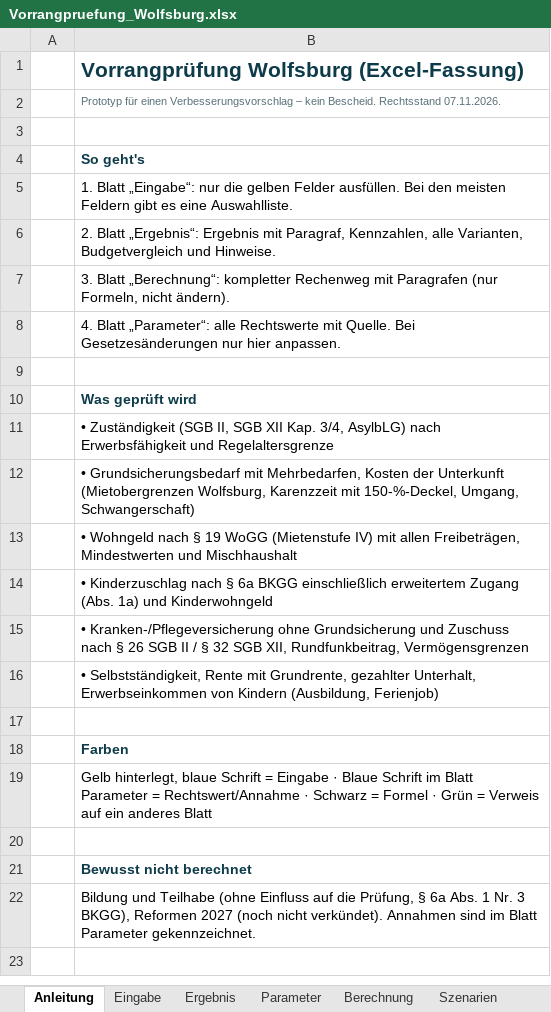
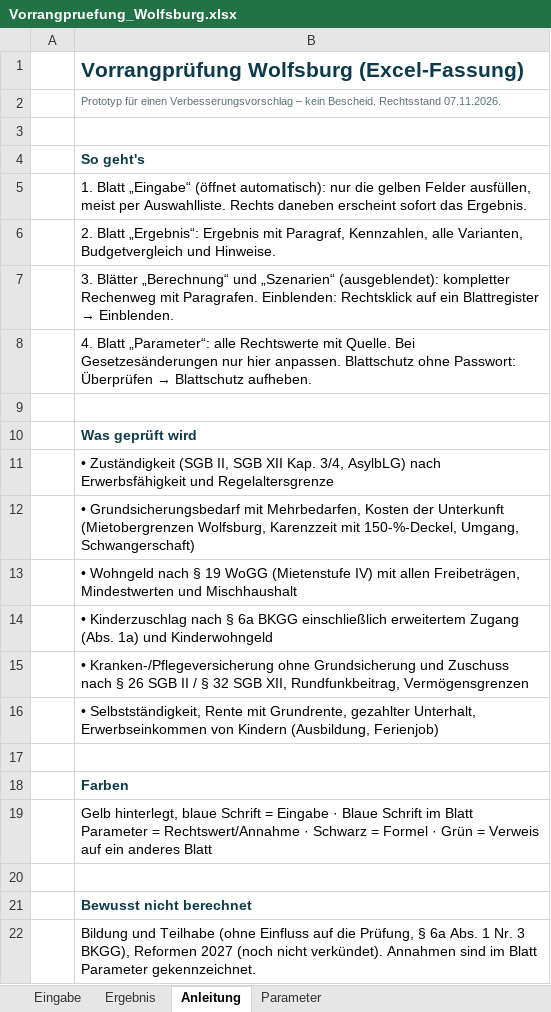
Before and after one commit to hanoi96international-gif/Test, an Excel workbook: vorrangpruefung/Vorrangpruefung_Wolfsburg.xlsx, sheet Anleitung, drawn as a sheet; values as stored, in another font and other column widths than the file's, no borders; the diff names each change by its address in the sheet, - before the commit and + after, or states it on an @@ line.

```diff
--- a/vorrangpruefung/Vorrangpruefung_Wolfsburg.xlsx (sheet Anleitung)
+++ b/vorrangpruefung/Vorrangpruefung_Wolfsburg.xlsx (sheet Anleitung)
@@ sheet tab hidden: Berechnung @@
@@ sheet tab hidden: Szenarien @@
@@ sheet tab order changed: Eingabe | Ergebnis | Anleitung | Parameter @@
-B5: 1. Blatt „Eingabe“: nur die gelben Felder ausfüllen. Bei den meisten Feldern gibt es eine Auswahlliste.
+B5: 1. Blatt „Eingabe“ (öffnet automatisch): nur die gelben Felder ausfüllen, meist per Auswahlliste. Rechts daneben erscheint sofort das Ergebnis.
@@ B7: 3. Blatt „Berechnung“: kompletter Rechenweg mit Paragrafen (nur Formeln, nicht ändern). → 3. Blätter „Berechnung“ und „Szenarien“ (ausgeblendet): kompletter Rechenweg mit Paragrafen. Einblenden: Rechtsklick auf ein Blattregister → Einblenden. @@
@@ B8: …hier anpassen. → …hier anpassen. Blattschutz ohne Passwort: Überprüfen → Blattschutz aufheben. @@
```
Also changed, not shown: sheet Eingabe, 1 other file.
